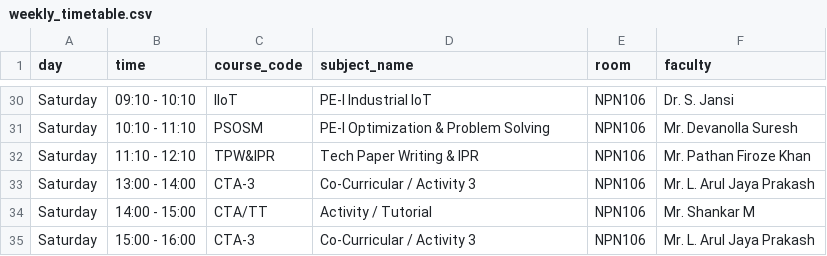
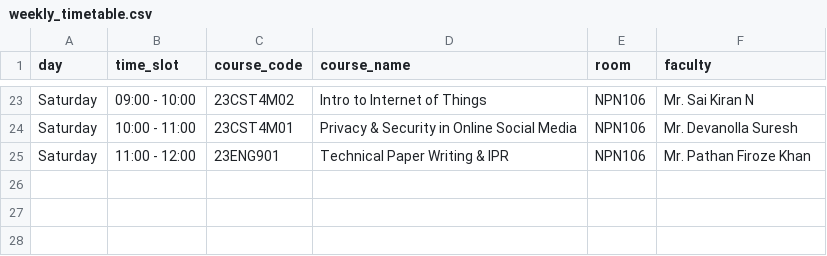
Before and after one commit to Mohan-das457/college-attendance-app, a CSV file: exported-data/weekly_timetable.csv, drawn as a sheet; only a part is shown, gaps mark what is left out; removed rows and columns are numbered as before the commit, all else as after; the diff covers the shown part only; the diff names each change by its address in the sheet, - before the commit and + after, or states it on an @@ line.

Commit message:
Update app with genuine MITS subjects, attendance, faculty, and timetable data

```diff
--- a/exported-data/weekly_timetable.csv
+++ b/exported-data/weekly_timetable.csv
-B1: time
+B1: time_slot
-D1: subject_name
+D1: course_name
-B23 (time_slot): 09:10 - 10:10
+B23 (time_slot): 09:00 - 10:00
-C23 (course_code): IIoT
+C23 (course_code): 23CST4M02
-D23 (course_name): PE-I Industrial IoT
+D23 (course_name): Intro to Internet of Things
-F23 (faculty): Dr. S. Jansi
+F23 (faculty): Mr. Sai Kiran N
-B24 (time_slot): 10:10 - 11:10
+B24 (time_slot): 10:00 - 11:00
-C24 (course_code): PSOSM
+C24 (course_code): 23CST4M01
-D24 (course_name): PE-I Optimization & Problem Solving
+D24 (course_name): Privacy & Security in Online Social Media
-B25 (time_slot): 11:10 - 12:10
+B25 (time_slot): 11:00 - 12:00
-C25 (course_code): TPW&IPR
+C25 (course_code): 23ENG901
-D25 (course_name): Tech Paper Writing & IPR
+D25 (course_name): Technical Paper Writing & IPR
-row 33: Saturday | 13:00 - 14:00 | CTA-3 | Co-Curricular / Activity 3 | NPN106 | Mr. L. Arul Jaya Prakash
-row 34: Saturday | 14:00 - 15:00 | CTA/TT | Activity / Tutorial | NPN106 | Mr. Shankar M
-row 35: Saturday | 15:00 - 16:00 | CTA-3 | Co-Curricular / Activity 3 | NPN106 | Mr. L. Arul Jaya Prakash
```
Also changed, not shown: 7 removed rows and 56 edited cells elsewhere in this file, exported-data/courses.csv, exported-data/faculty.csv, 9 other files.
